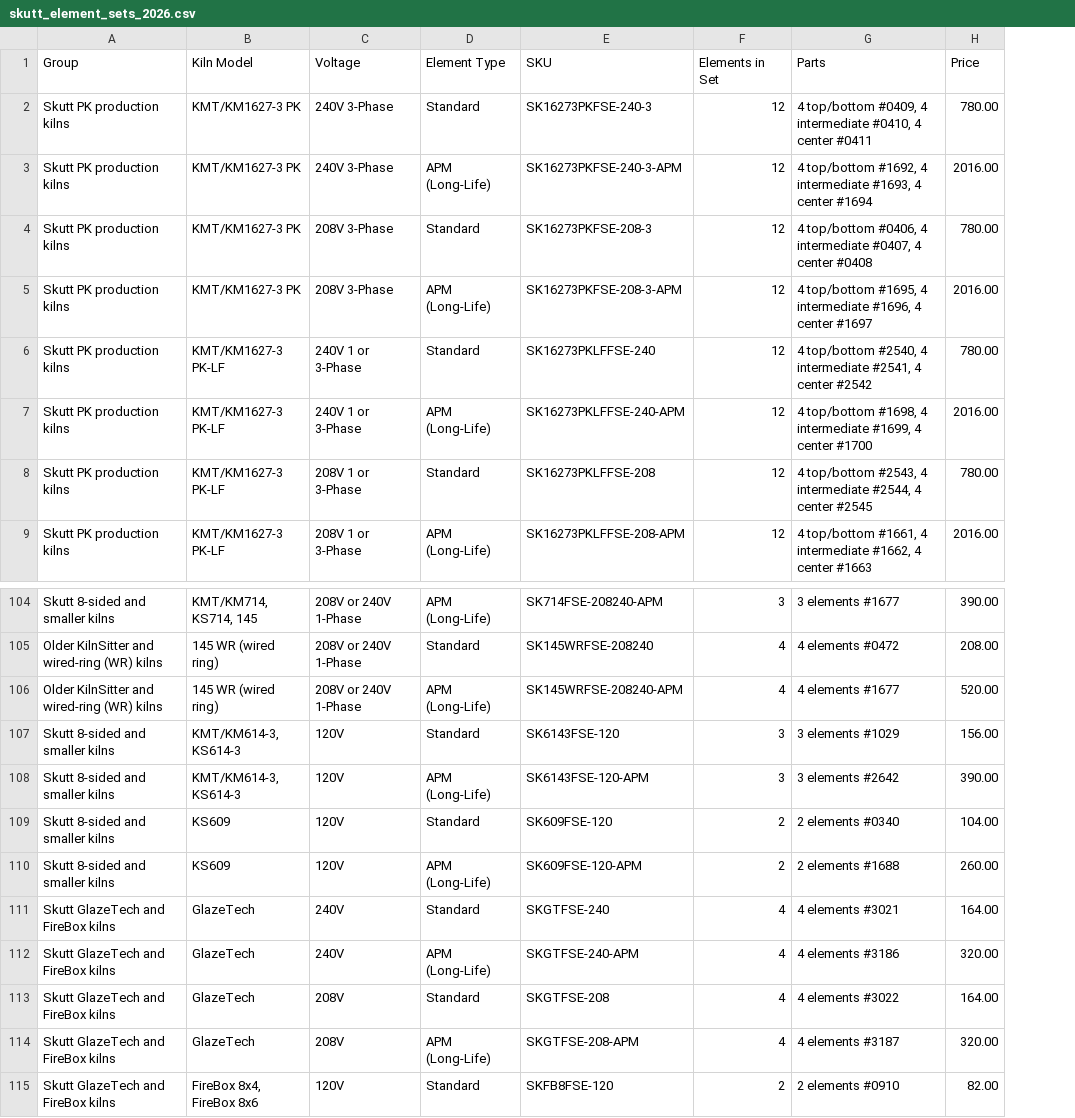
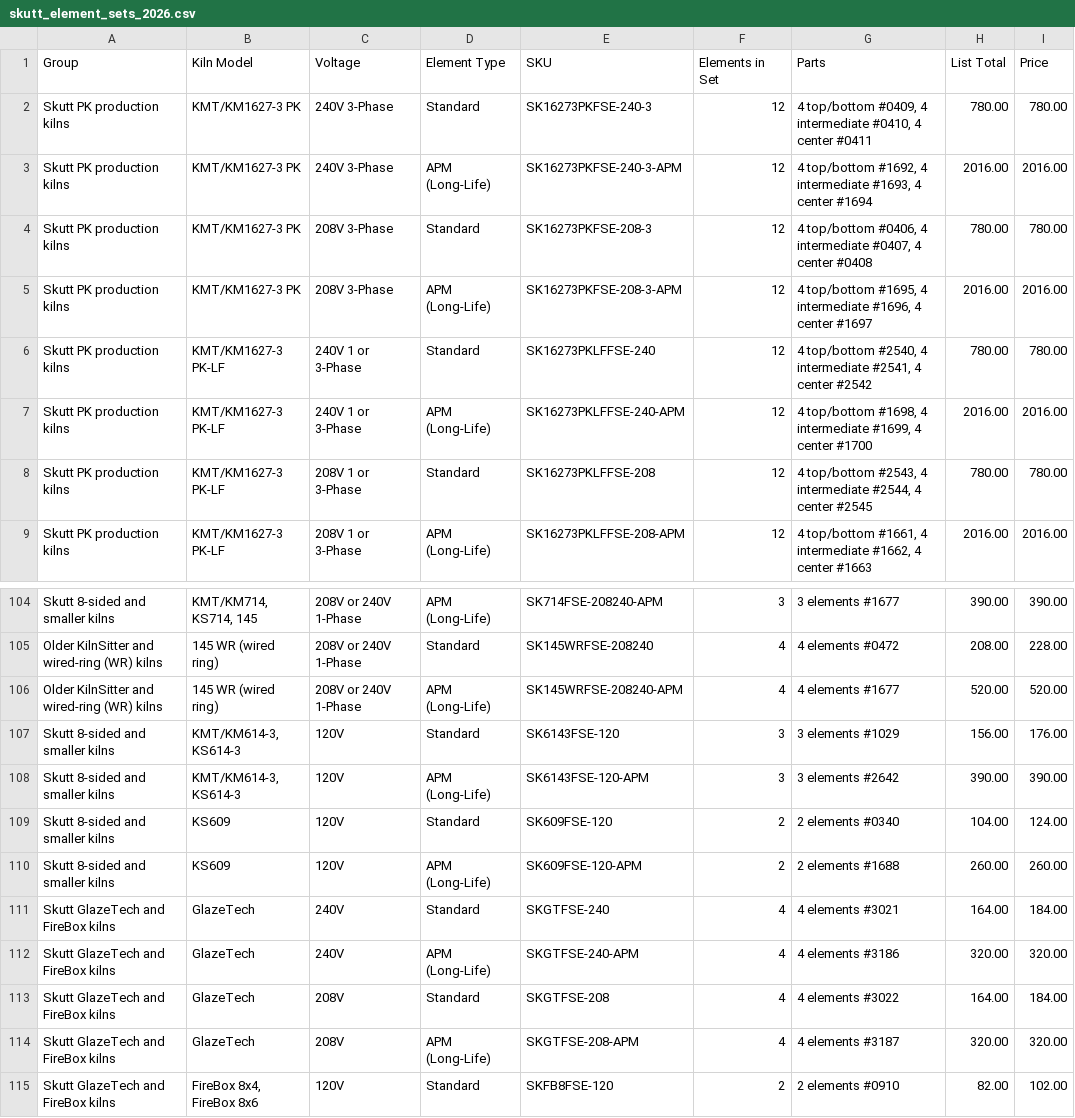
Before and after one commit to pandabowl/test01, a CSV file: data/skutt_element_sets_2026.csv, drawn as a sheet; only a part is shown, gaps mark what is left out; addresses are those after the commit; the diff covers the shown part only; the diff names each change by its address in the sheet, - before the commit and + after, or states it on an @@ line.

```diff
--- a/data/skutt_element_sets_2026.csv
+++ b/data/skutt_element_sets_2026.csv
+column H (List Total), rows 2-9: 780.00 | 2016.00 | 780.00 | 2016.00 | 780.00 | 2016.00 | 780.00 | 2016.00; rows 104-115: 390.00 | 208.00 | 520.00 | 156.00 | 390.00 | 104.00 | 260.00 | 164.00 | 320.00 | 164.00 | 320.00 | 82.00
-I105 (Price): 208.00
+I105 (Price): 228.00
-I107 (Price): 156.00
+I107 (Price): 176.00
-I109 (Price): 104.00
+I109 (Price): 124.00
-I111 (Price): 164.00
+I111 (Price): 184.00
-I113 (Price): 164.00
+I113 (Price): 184.00
-I115 (Price): 82.00
+I115 (Price): 102.00
```
Also changed, not shown: 14 edited cells elsewhere in this file, 3 other files.
